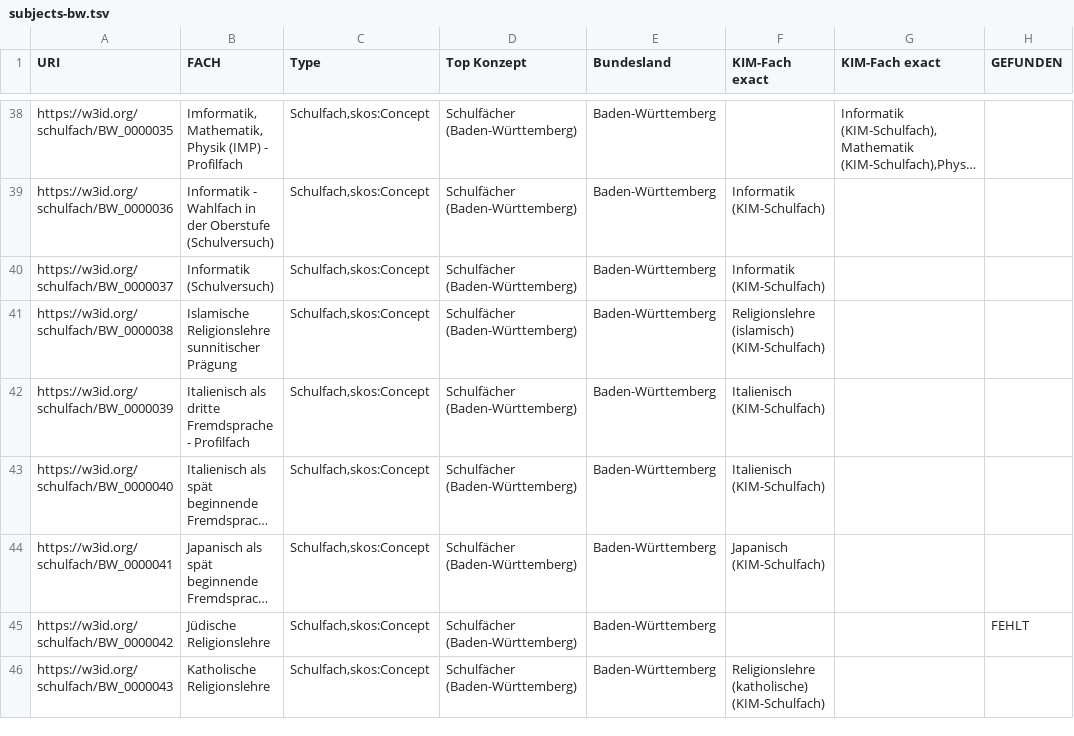
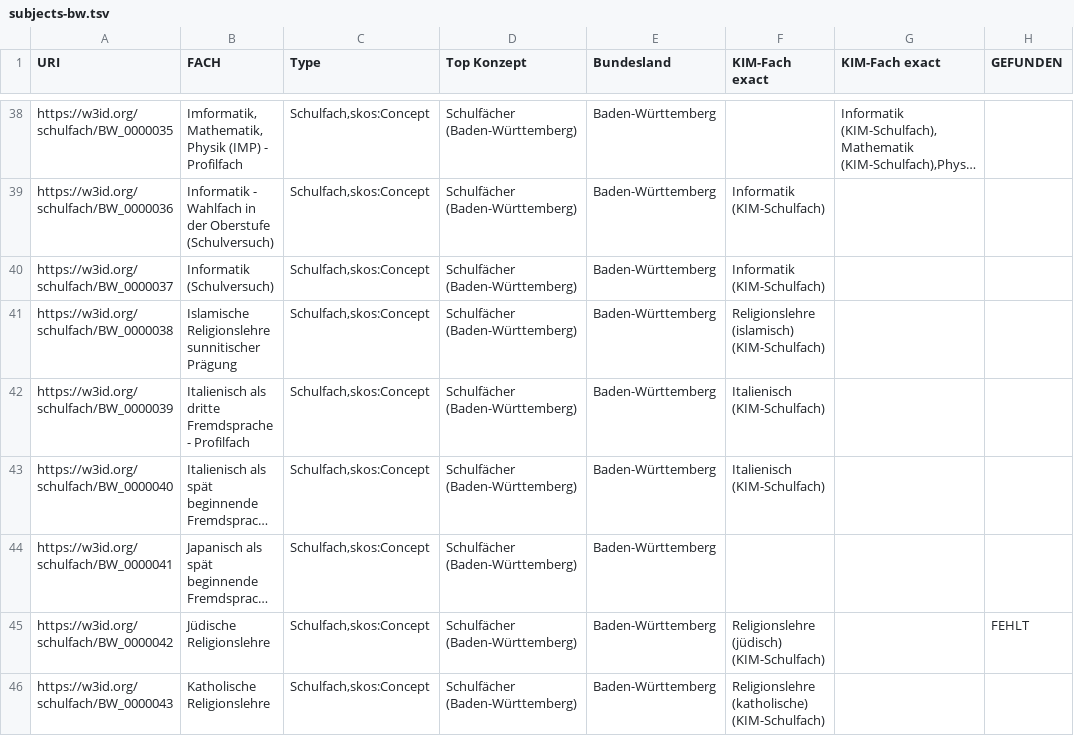
Before and after one commit to FWU-DE/schulfach-ontologie, a TSV file: src/templates/subjects-bw.tsv, drawn as a sheet; only a part is shown, gaps mark what is left out; long unchanged cells end in …; the diff covers the shown part only; the diff names each change by its address in the sheet, - before the commit and + after, or states it on an @@ line.

```diff
--- a/src/templates/subjects-bw.tsv
+++ b/src/templates/subjects-bw.tsv
-F44 (KIM-Fach exact): Japanisch (KIM-Schulfach)
+F44 (KIM-Fach exact): (empty)
-F45 (KIM-Fach exact): (empty)
+F45 (KIM-Fach exact): Religionslehre (jüdisch) (KIM-Schulfach)
```
Also changed, not shown: 10 edited cells elsewhere in this file, src/templates/subjects-bb.tsv, src/templates/subjects-be.tsv, 57 other files.
